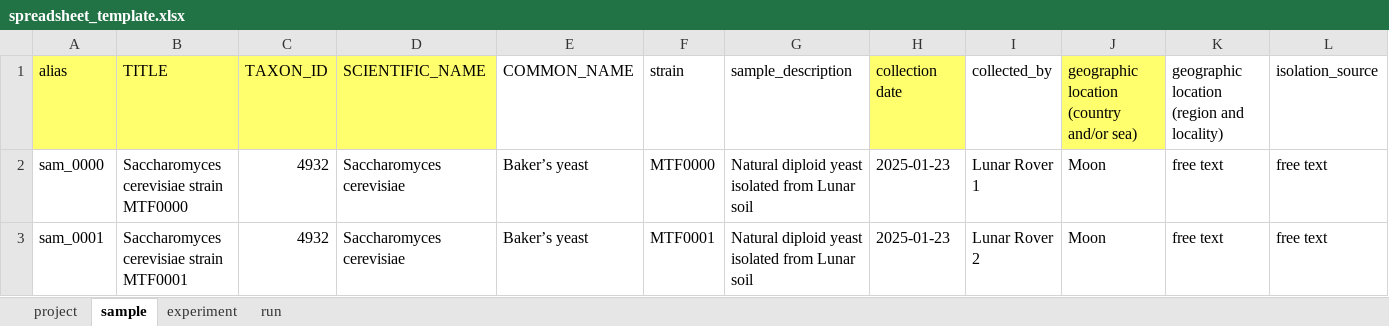
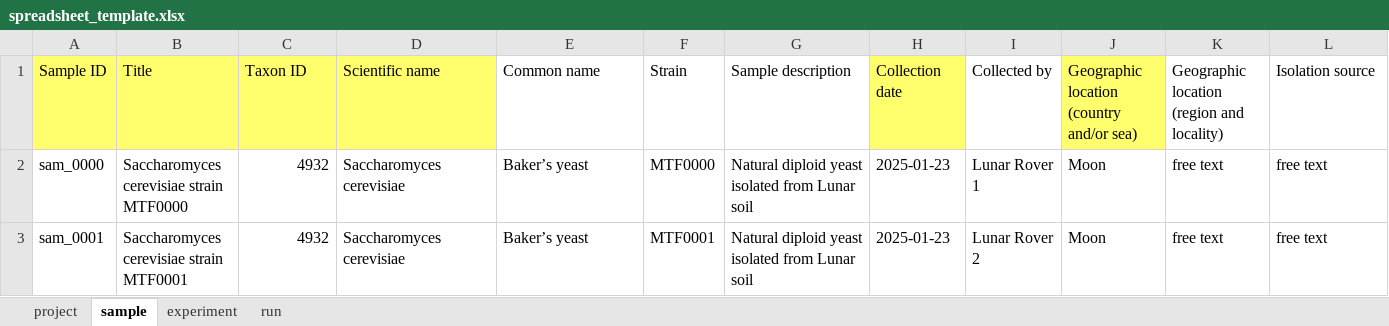
Before and after one commit to bigey/ena-submit, an Excel workbook: spreadsheet_template.xlsx, sheet sample, drawn as a sheet; values as stored, in another font and other column widths than the file's, no borders; removed rows and columns are numbered as before the commit, all else as after; the diff names each change by its address in the sheet, - before the commit and + after, or states it on an @@ line.

```diff
--- a/spreadsheet_template.xlsx (sheet sample)
+++ b/spreadsheet_template.xlsx (sheet sample)
-row 1: alias | TITLE | TAXON_ID | SCIENTIFIC_NAME | COMMON_NAME | strain | sample_description | collection date | collected_by | geographic location (country and/or sea) | geographic location (region and locality) | isolation_source
+row 1: Sample ID | Title | Taxon ID | Scientific name | Common name | Strain | Sample description | Collection date | Collected by | Geographic location (country and/or sea) | Geographic location (region and locality) | Isolation source
```
Also changed, not shown: sheet experiment, sheet run, sheet project, 2 other files.
